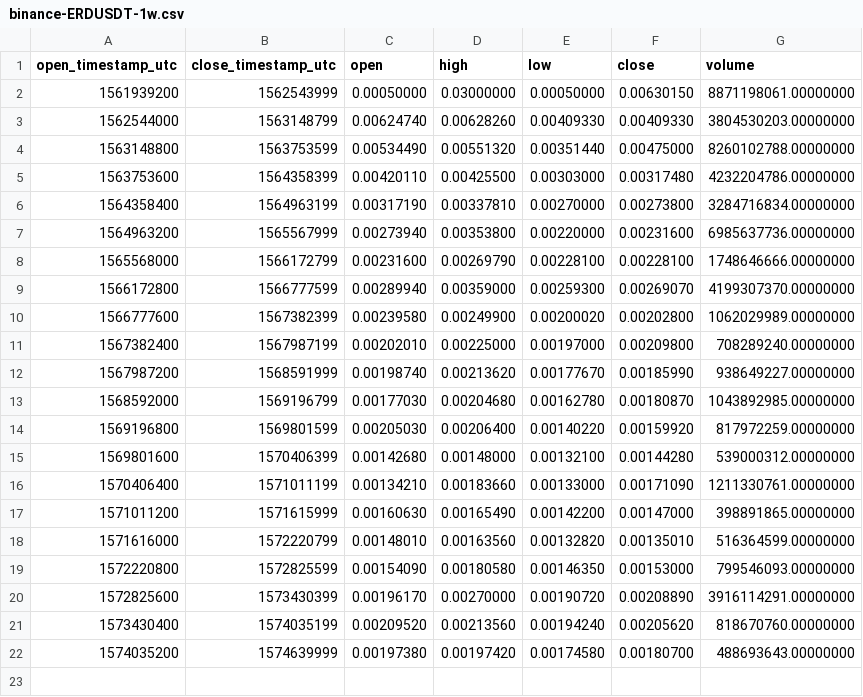
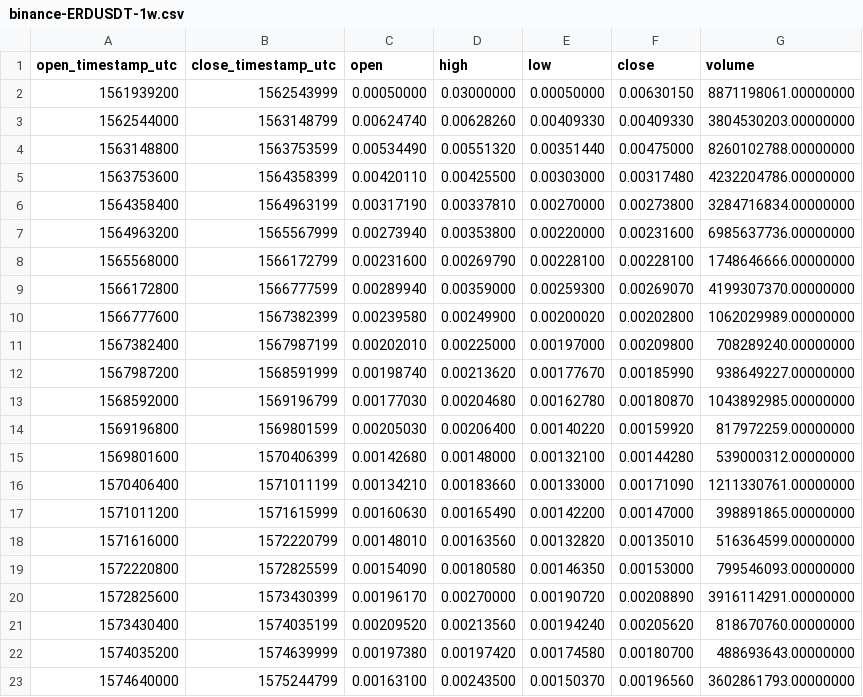
Before and after one commit to cryptobigbro/binance-ERDUSDT, a CSV file: binance-ERDUSDT-1w.csv, drawn as a sheet.

```diff
--- a/binance-ERDUSDT-1w.csv
+++ b/binance-ERDUSDT-1w.csv
@@ -22 +22,2 @@ open_timestamp_utc,close_timestamp_utc,open,high,low,close,volume
 1574035200,1574639999,0.00197380,0.00197420,0.00174580,0.00180700,488693643.00000000
+1574640000,1575244799,0.00163100,0.00243500,0.00150370,0.00196560,3602861793.00000000
```
Also changed, not shown: binance-ERDUSDT-1d.csv, binance-ERDUSDT-1h.csv.
